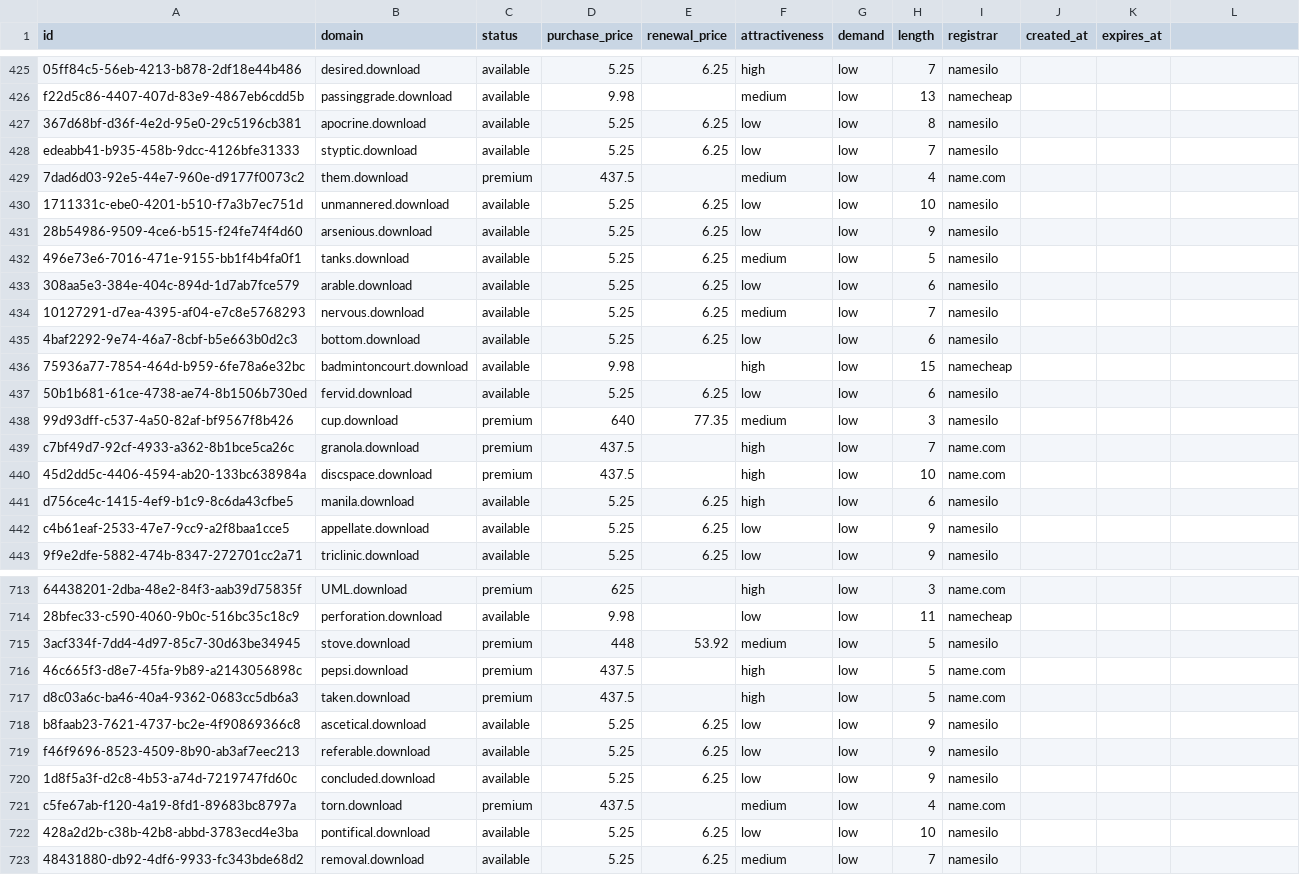
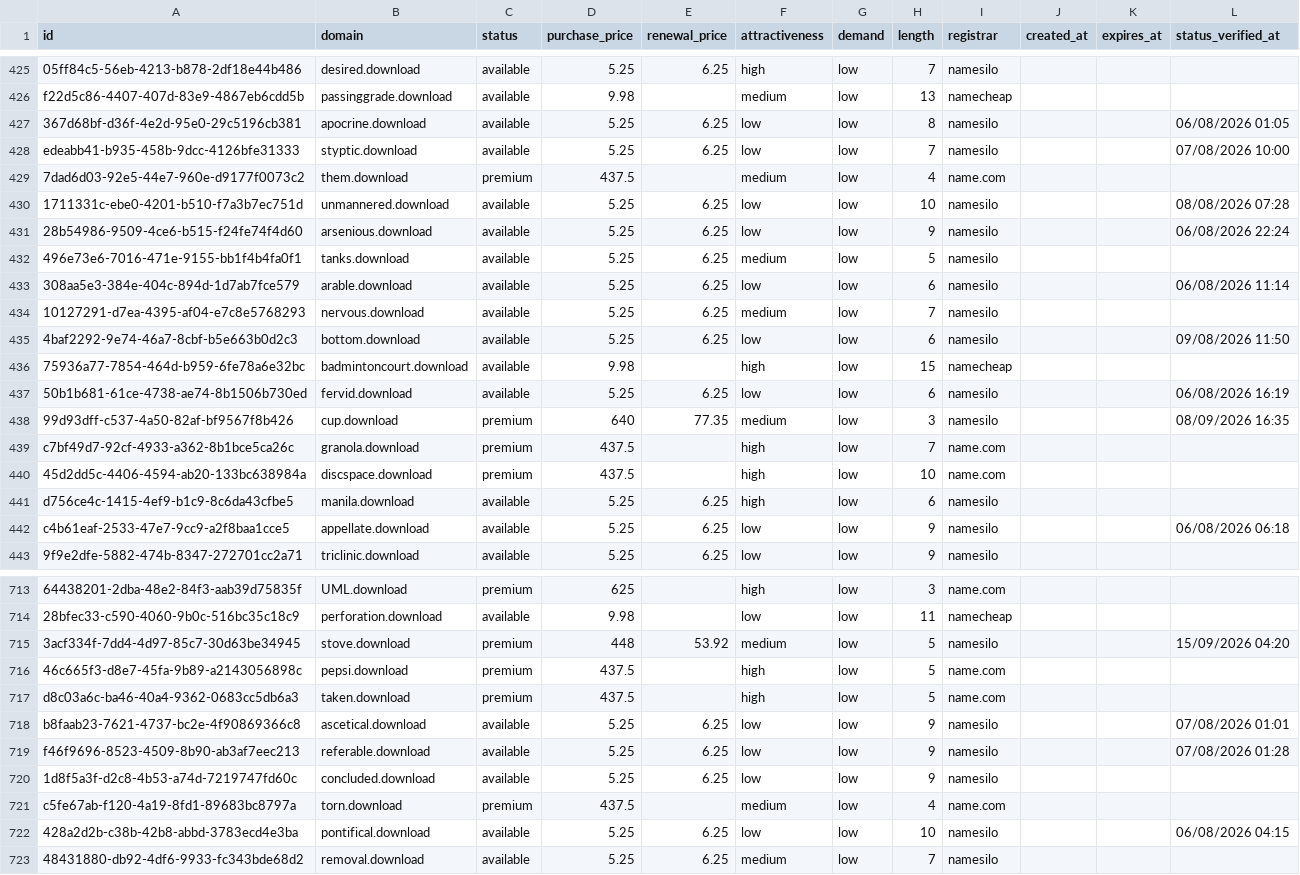
Before and after one commit to UniqueDomains/download-oneword-domains, a CSV file: download.csv, drawn as a sheet; only a part is shown, gaps mark what is left out; the diff covers the shown part only; the diff names each change by its address in the sheet, - before the commit and + after, or states it on an @@ line.

Commit message:
Domains update

```diff
--- a/download.csv
+++ b/download.csv
-L1: (empty)
+L1: status_verified_at
-L427 (status_verified_at): (empty)
+L427 (status_verified_at): 06/08/2026 01:05
-L428 (status_verified_at): (empty)
+L428 (status_verified_at): 07/08/2026 10:00
-L430 (status_verified_at): (empty)
+L430 (status_verified_at): 08/08/2026 07:28
-L431 (status_verified_at): (empty)
+L431 (status_verified_at): 06/08/2026 22:24
-L433 (status_verified_at): (empty)
+L433 (status_verified_at): 06/08/2026 11:14
-L435 (status_verified_at): (empty)
+L435 (status_verified_at): 09/08/2026 11:50
-L437 (status_verified_at): (empty)
+L437 (status_verified_at): 06/08/2026 16:19
-L438 (status_verified_at): (empty)
+L438 (status_verified_at): 08/09/2026 16:35
-L442 (status_verified_at): (empty)
+L442 (status_verified_at): 06/08/2026 06:18
-L715 (status_verified_at): (empty)
+L715 (status_verified_at): 15/09/2026 04:20
-L718 (status_verified_at): (empty)
+L718 (status_verified_at): 07/08/2026 01:01
-L719 (status_verified_at): (empty)
+L719 (status_verified_at): 07/08/2026 01:28
-L722 (status_verified_at): (empty)
+L722 (status_verified_at): 06/08/2026 04:15
```
Also changed, not shown: 135 edited cells elsewhere in this file, 6 other files.
